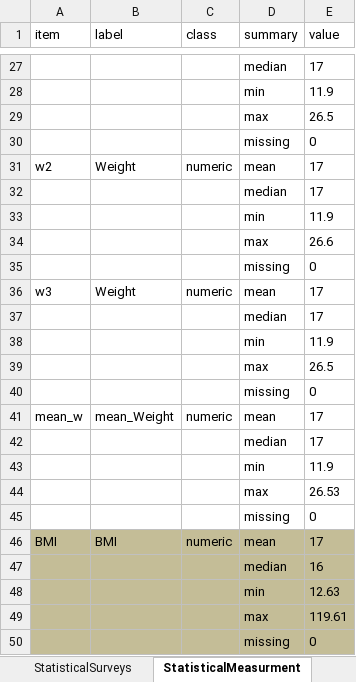
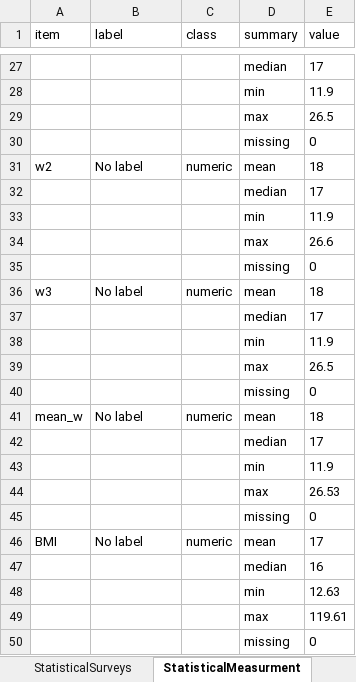
Before and after one commit to sghasemp/PATH, an Excel workbook: Thesis/DataDictionary/FinalDataDictionary.xlsx, sheet StatisticalMeasurment, drawn as a sheet; only a part is shown, gaps mark what is left out; values as stored, in another font and other column widths than the file's, no borders; the diff covers the shown part only; the diff names each change by its address in the sheet, - before the commit and + after, or states it on an @@ line.

```diff
--- a/Thesis/DataDictionary/FinalDataDictionary.xlsx (sheet StatisticalMeasurment)
+++ b/Thesis/DataDictionary/FinalDataDictionary.xlsx (sheet StatisticalMeasurment)
-B31 (label): Weight
+B31 (label): No label
-E31 (value): 17
+E31 (value): 18
-B36 (label): Weight
+B36 (label): No label
-E36 (value): 17
+E36 (value): 18
-B41 (label): mean_Weight
+B41 (label): No label
-E41 (value): 17
+E41 (value): 18
-A46:E50 fill: #C4BD97
+A46:E50 fill: none
-B46 (label): BMI
+B46 (label): No label
```
Also changed, not shown: 9 edited cells elsewhere in this sheet, sheet StatisticalSurveys, sheet BasicQuestions, Thesis/DataDictionary/FinalDataDictionaryWithDetails.xlsx.
